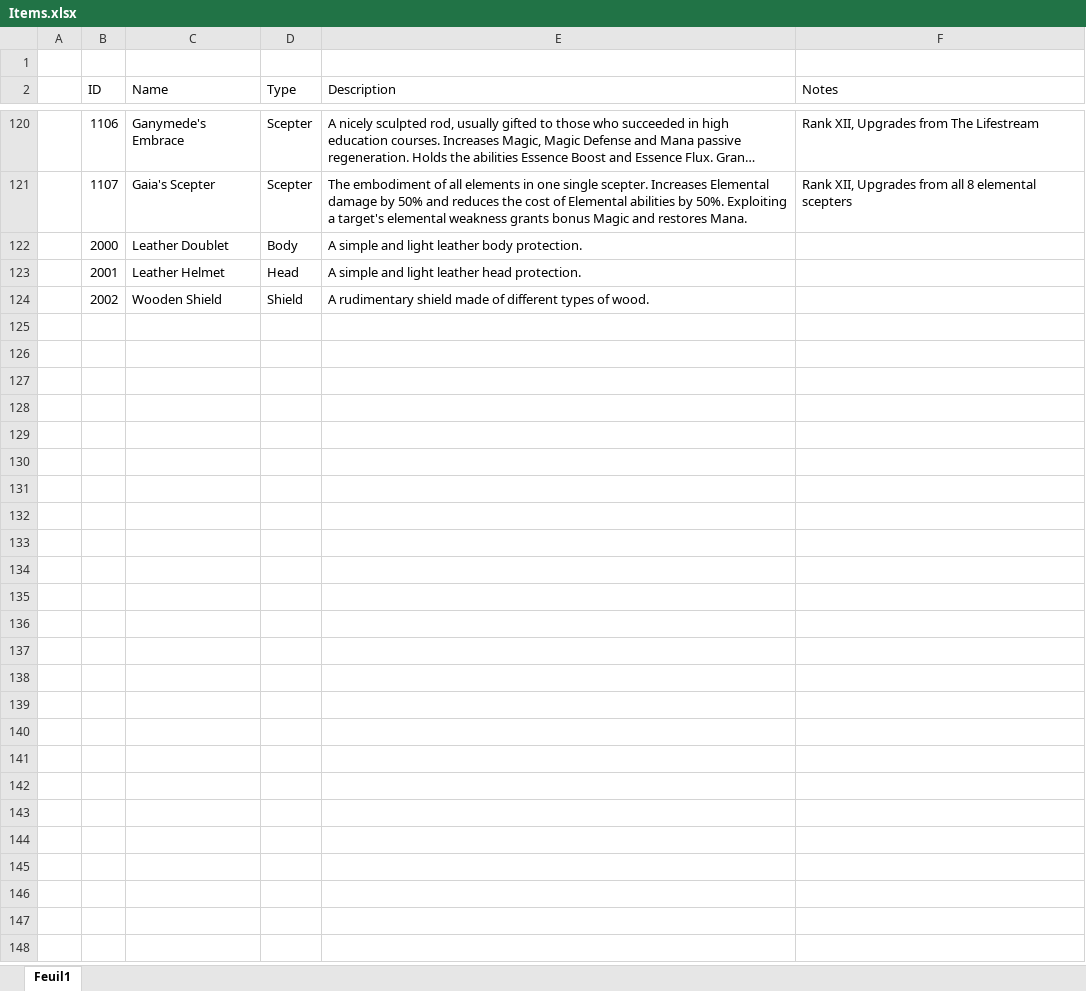
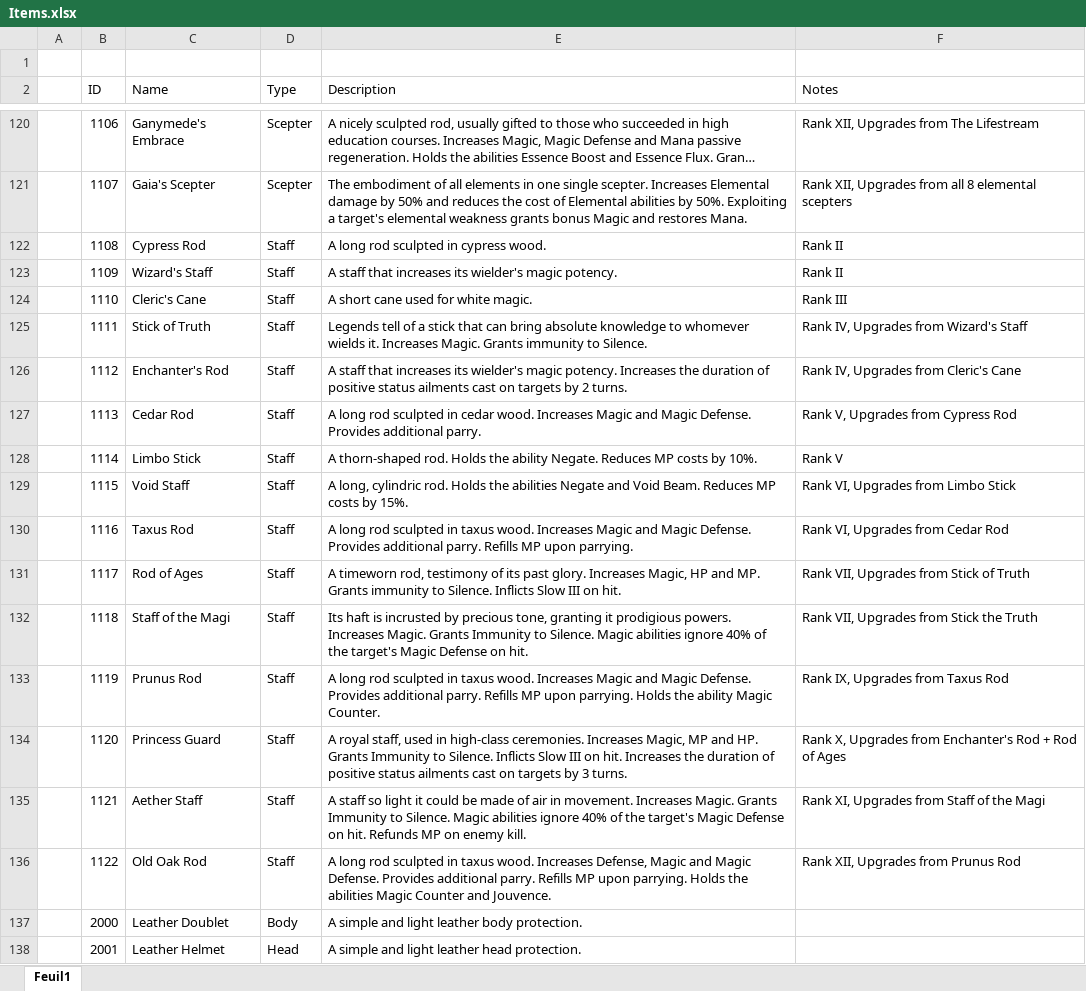
Before and after one commit to MaximeJoly96/LC_Unity, an Excel workbook: Documentation/Items.xlsx, sheet Feuil1, drawn as a sheet; only a part is shown, gaps mark what is left out; the shorter side is filled out with more unchanged rows; long unchanged cells end in …; values as stored, in another font and other column widths than the file's, no borders; the diff names each change by its address in the sheet, - before the commit and + after, or states it on an @@ line.

```diff
--- a/Documentation/Items.xlsx (sheet Feuil1)
+++ b/Documentation/Items.xlsx (sheet Feuil1)
+row 122:  | 1108 | Cypress Rod | Staff | A long rod sculpted in cypress wood. | Rank II
+row 123:  | 1109 | Wizard's Staff | Staff | A staff that increases its wielder's magic potency. | Rank II
+row 124:  | 1110 | Cleric's Cane | Staff | A short cane used for white magic. | Rank III
+row 125:  | 1111 | Stick of Truth | Staff | Legends tell of a stick that can bring absolute knowledge to whomever wields it. Increases Magic. Grants immunity to Silence. | Rank IV, Upgrades from Wizard's Staff
+row 126:  | 1112 | Enchanter's Rod | Staff | A staff that increases its wielder's magic potency. Increases the duration of positive status ailments cast on targets by 2 turns. | Rank IV, Upgrades from Cleric's Cane
+row 127:  | 1113 | Cedar Rod | Staff | A long rod sculpted in cedar wood. Increases Magic and Magic Defense. Provides additional parry. | Rank V, Upgrades from Cypress Rod
+row 128:  | 1114 | Limbo Stick | Staff | A thorn-shaped rod. Holds the ability Negate. Reduces MP costs by 10%. | Rank V
+row 129:  | 1115 | Void Staff | Staff | A long, cylindric rod. Holds the abilities Negate and Void Beam. Reduces MP costs by 15%. | Rank VI, Upgrades from Limbo Stick
+row 130:  | 1116 | Taxus Rod | Staff | A long rod sculpted in taxus wood. Increases Magic and Magic Defense. Provides additional parry. Refills MP upon parrying. | Rank VI, Upgrades from Cedar Rod
+row 131:  | 1117 | Rod of Ages | Staff | A timeworn rod, testimony of its past glory. Increases Magic, HP and MP. Grants immunity to Silence. Inflicts Slow III on hit. | Rank VII, Upgrades from Stick of Truth
+row 132:  | 1118 | Staff of the Magi | Staff | Its haft is incrusted by precious tone, granting it prodigious powers. Increases Magic. Grants Immunity to Silence. Magic abilities ignore 40% of the target's Magic Defense on hit. | Rank VII, Upgrades from Stick the Truth
+row 133:  | 1119 | Prunus Rod | Staff | A long rod sculpted in taxus wood. Increases Magic and Magic Defense. Provides additional parry. Refills MP upon parrying. Holds the ability Magic Counter. | Rank IX, Upgrades from Taxus Rod
+row 134:  | 1120 | Princess Guard | Staff | A royal staff, used in high-class ceremonies. Increases Magic, MP and HP. Grants Immunity to Silence. Inflicts Slow III on hit. Increases the duration of positive status ailments cast on targets by 3 turns. | Rank X, Upgrades from Enchanter's Rod + Rod of Ages
+row 135:  | 1121 | Aether Staff | Staff | A staff so light it could be made of air in movement. Increases Magic. Grants Immunity to Silence. Magic abilities ignore 40% of the target's Magic Defense on hit. Refunds MP on enemy kill. | Rank XI, Upgrades from Staff of the Magi
+row 136:  | 1122 | Old Oak Rod | Staff | A long rod sculpted in taxus wood. Increases Defense, Magic and Magic Defense. Provides additional parry. Refills MP upon parrying. Holds the abilities Magic Counter and Jouvence. | Rank XII, Upgrades from Prunus Rod
```
Also changed, not shown: 1 other file.
